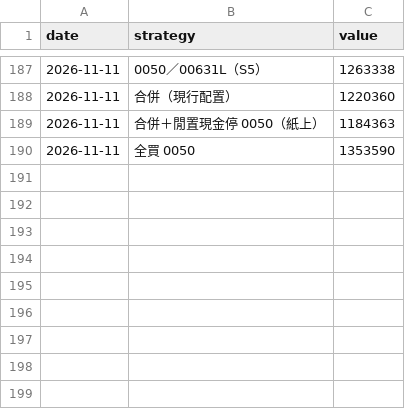
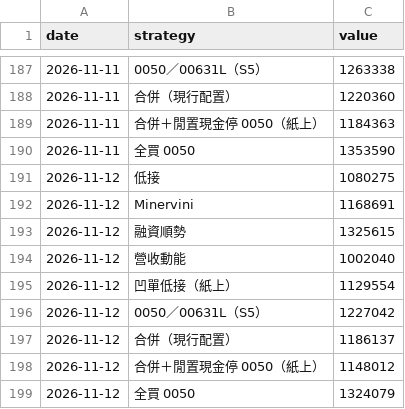
Before and after one commit to selfuse20261001-cell/PTEST, a CSV file: tw/eq.csv, drawn as a sheet; only a part is shown, gaps mark what is left out.

```diff
--- a/tw/eq.csv
+++ b/tw/eq.csv
@@ -190 +190,10 @@ date,strategy,value
 2026-11-11,全買 0050,1353590
+2026-11-12,低接,1080275
+2026-11-12,Minervini,1168691
+2026-11-12,融資順勢,1325615
+2026-11-12,營收動能,1002040
+2026-11-12,凹單低接（紙上）,1129554
+2026-11-12,0050／00631L（S5）,1227042
+2026-11-12,合併（現行配置）,1186137
+2026-11-12,合併＋閒置現金停 0050（紙上）,1148012
+2026-11-12,全買 0050,1324079
```
Also changed, not shown: tw/pos.csv, 10 other files.
